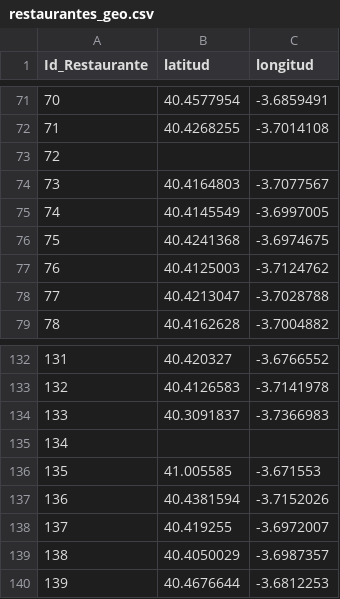
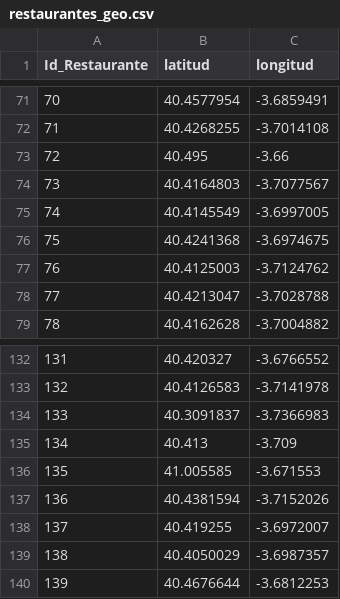
Before and after one commit to jacc1087/nlp-restaurantes-Madrid, a CSV file: restaurantes_geo.csv, drawn as a sheet; only a part is shown, gaps mark what is left out; the diff covers the shown part only.

Commit message:
geo

```diff
--- a/restaurantes_geo.csv
+++ b/restaurantes_geo.csv
@@ -72,3 +72,3 @@ Id_Restaurante,latitud,longitud
 71,40.4268255,-3.7014108
-72,,
+72,40.495,-3.66
 73,40.4164803,-3.7077567
@@ -134,3 +134,3 @@ Id_Restaurante,latitud,longitud
 133,40.3091837,-3.7366983
-134,,
+134,40.413,-3.709
 135,41.005585,-3.671553
```
Also changed, not shown: 32 edited cells elsewhere in this file.
